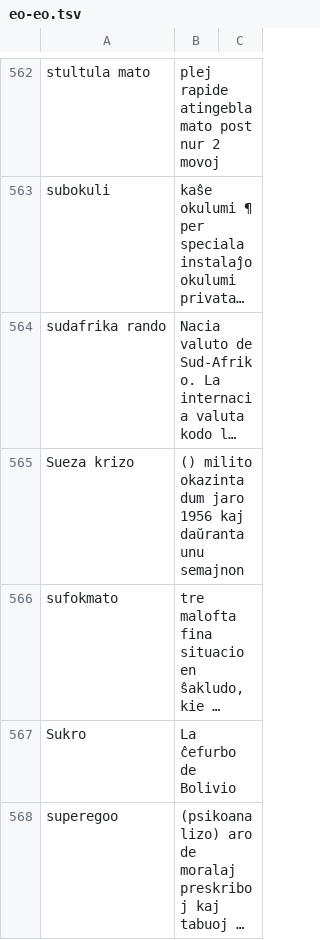
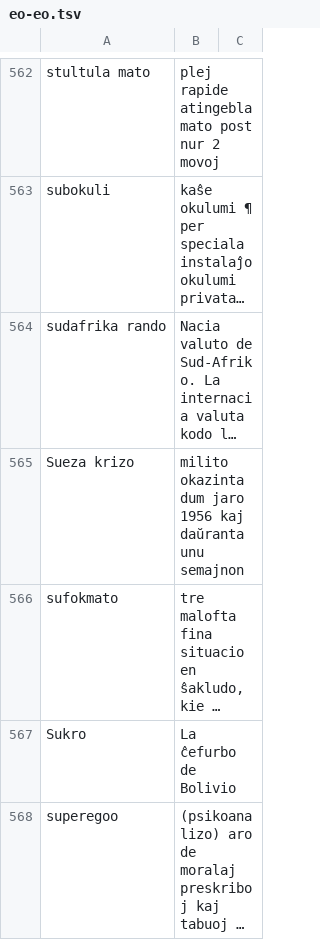
Before and after one commit to kotchwane/bona-vortaro, a TSV file: app/src/main/assets/vikivortaro/eo-eo.tsv, drawn as a sheet; only a part is shown, gaps mark what is left out; long unchanged cells end in …; the diff names each change by its address in the sheet, - before the commit and + after, or states it on an @@ line.

```diff
--- a/app/src/main/assets/vikivortaro/eo-eo.tsv
+++ b/app/src/main/assets/vikivortaro/eo-eo.tsv
-B565: () milito okazinta…
+B565: milito okazinta…
```
Also changed, not shown: 5 other files.
